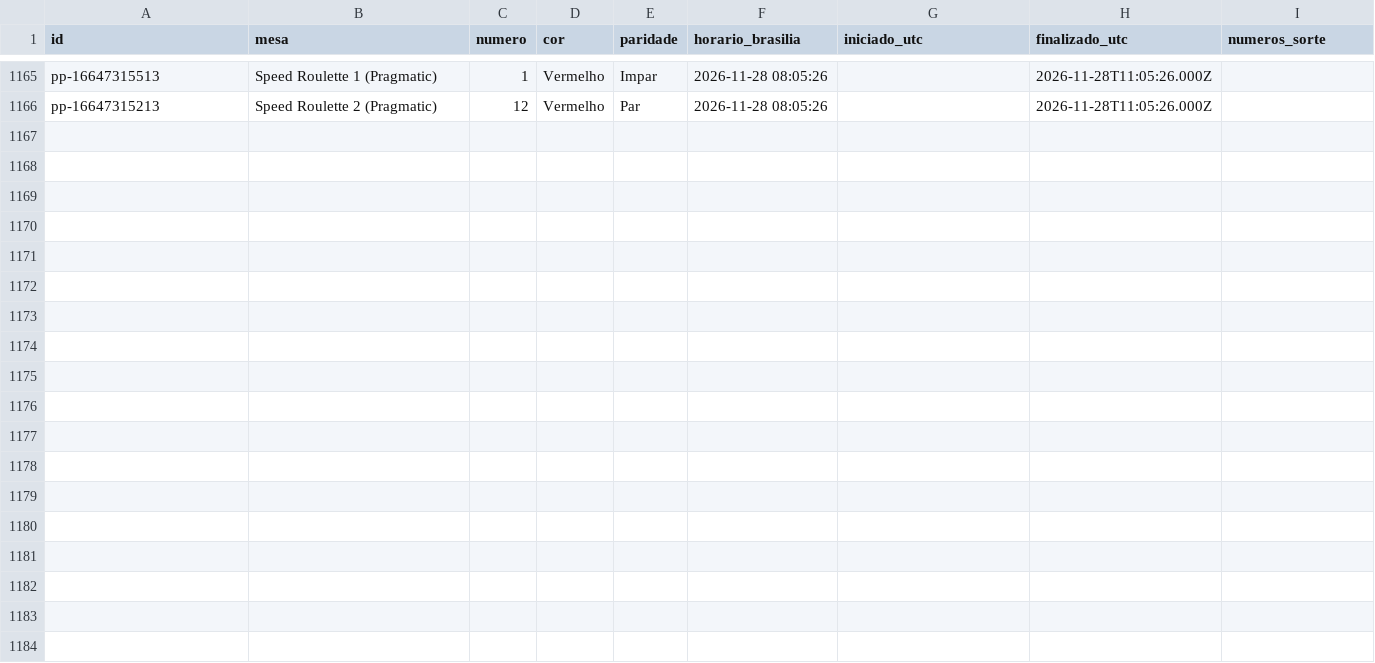
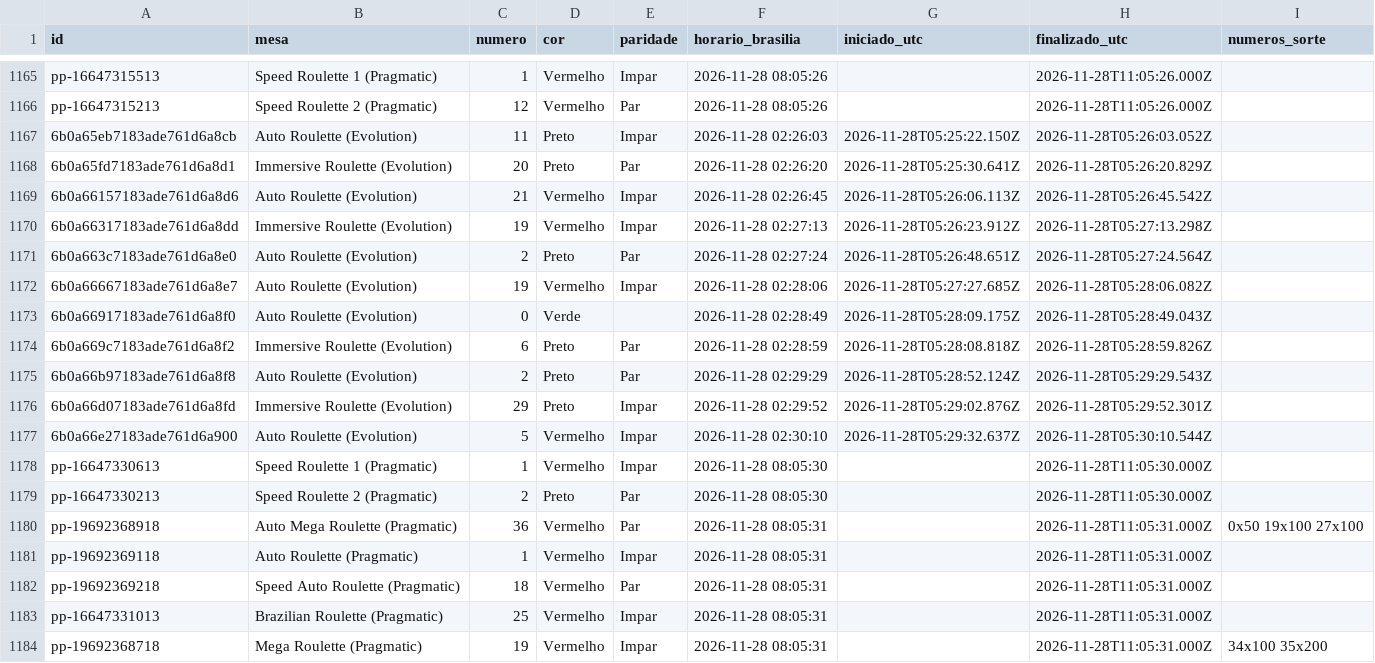
Before and after one commit to mr-ecktor/roleta-historico, a CSV file: dados/2026/2026-11-28.csv, drawn as a sheet; only a part is shown, gaps mark what is left out; the diff names each change by its address in the sheet, - before the commit and + after, or states it on an @@ line.

Commit message:
Dados: 2026-11-28 02:31

```diff
--- a/dados/2026/2026-11-28.csv
+++ b/dados/2026/2026-11-28.csv
+row 1167: 6b0a65eb7183ade761d6a8cb | Auto Roulette (Evolution) | 11 | Preto | Impar | 2026-11-28 02:26:03 | 2026-11-28T05:25:22.150Z | 2026-11-28T05:26:03.052Z
+row 1168: 6b0a65fd7183ade761d6a8d1 | Immersive Roulette (Evolution) | 20 | Preto | Par | 2026-11-28 02:26:20 | 2026-11-28T05:25:30.641Z | 2026-11-28T05:26:20.829Z
+row 1169: 6b0a66157183ade761d6a8d6 | Auto Roulette (Evolution) | 21 | Vermelho | Impar | 2026-11-28 02:26:45 | 2026-11-28T05:26:06.113Z | 2026-11-28T05:26:45.542Z
+row 1170: 6b0a66317183ade761d6a8dd | Immersive Roulette (Evolution) | 19 | Vermelho | Impar | 2026-11-28 02:27:13 | 2026-11-28T05:26:23.912Z | 2026-11-28T05:27:13.298Z
+row 1171: 6b0a663c7183ade761d6a8e0 | Auto Roulette (Evolution) | 2 | Preto | Par | 2026-11-28 02:27:24 | 2026-11-28T05:26:48.651Z | 2026-11-28T05:27:24.564Z
+row 1172: 6b0a66667183ade761d6a8e7 | Auto Roulette (Evolution) | 19 | Vermelho | Impar | 2026-11-28 02:28:06 | 2026-11-28T05:27:27.685Z | 2026-11-28T05:28:06.082Z
+row 1173: 6b0a66917183ade761d6a8f0 | Auto Roulette (Evolution) | 0 | Verde |  | 2026-11-28 02:28:49 | 2026-11-28T05:28:09.175Z | 2026-11-28T05:28:49.043Z
+row 1174: 6b0a669c7183ade761d6a8f2 | Immersive Roulette (Evolution) | 6 | Preto | Par | 2026-11-28 02:28:59 | 2026-11-28T05:28:08.818Z | 2026-11-28T05:28:59.826Z
+row 1175: 6b0a66b97183ade761d6a8f8 | Auto Roulette (Evolution) | 2 | Preto | Par | 2026-11-28 02:29:29 | 2026-11-28T05:28:52.124Z | 2026-11-28T05:29:29.543Z
+row 1176: 6b0a66d07183ade761d6a8fd | Immersive Roulette (Evolution) | 29 | Preto | Impar | 2026-11-28 02:29:52 | 2026-11-28T05:29:02.876Z | 2026-11-28T05:29:52.301Z
+row 1177: 6b0a66e27183ade761d6a900 | Auto Roulette (Evolution) | 5 | Vermelho | Impar | 2026-11-28 02:30:10 | 2026-11-28T05:29:32.637Z | 2026-11-28T05:30:10.544Z
+row 1178: pp-16647330613 | Speed Roulette 1 (Pragmatic) | 1 | Vermelho | Impar | 2026-11-28 08:05:30 |  | 2026-11-28T11:05:30.000Z
+row 1179: pp-16647330213 | Speed Roulette 2 (Pragmatic) | 2 | Preto | Par | 2026-11-28 08:05:30 |  | 2026-11-28T11:05:30.000Z
+row 1180: pp-19692368918 | Auto Mega Roulette (Pragmatic) | 36 | Vermelho | Par | 2026-11-28 08:05:31 |  | 2026-11-28T11:05:31.000Z | 0x50 19x100 27x100
+row 1181: pp-19692369118 | Auto Roulette (Pragmatic) | 1 | Vermelho | Impar | 2026-11-28 08:05:31 |  | 2026-11-28T11:05:31.000Z
+row 1182: pp-19692369218 | Speed Auto Roulette (Pragmatic) | 18 | Vermelho | Par | 2026-11-28 08:05:31 |  | 2026-11-28T11:05:31.000Z
+row 1183: pp-16647331013 | Brazilian Roulette (Pragmatic) | 25 | Vermelho | Impar | 2026-11-28 08:05:31 |  | 2026-11-28T11:05:31.000Z
+row 1184: pp-19692368718 | Mega Roulette (Pragmatic) | 19 | Vermelho | Impar | 2026-11-28 08:05:31 |  | 2026-11-28T11:05:31.000Z | 34x100 35x200
```
